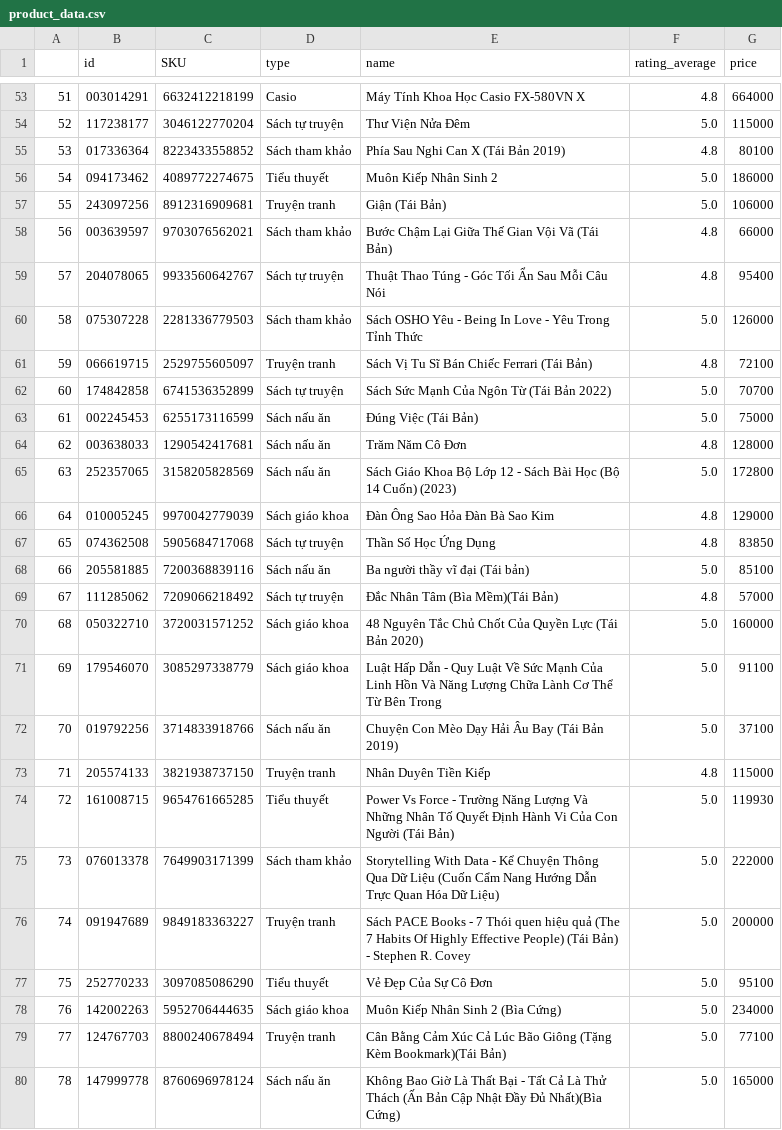
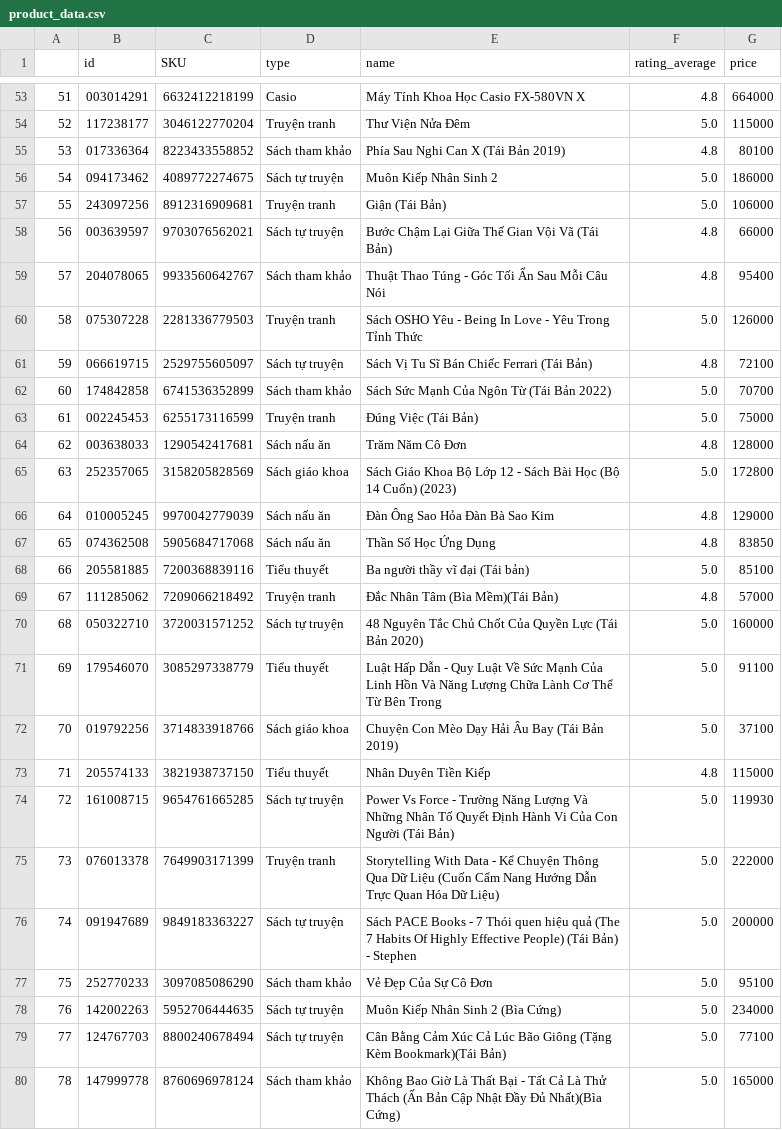
Before and after one commit to longmadlife/Data-engineering-project, a CSV file: loading data/product_data.csv, drawn as a sheet; only a part is shown, gaps mark what is left out; the diff covers the shown part only.

```diff
--- a/loading data/product_data.csv
+++ b/loading data/product_data.csv
@@ -53,28 +53,28 @@
 51,003014291,6632412218199,Casio,Máy Tính Khoa Học Casio FX-580VN X,4.8,664000
-52,117238177,3046122770204,Sách tự truyện,Thư Viện Nửa Đêm,5.0,115000
+52,117238177,3046122770204,Truyện tranh,Thư Viện Nửa Đêm,5.0,115000
 53,017336364,8223433558852,Sách tham khảo,Phía Sau Nghi Can X (Tái Bản 2019),4.8,80100
-54,094173462,4089772274675,Tiểu thuyết,Muôn Kiếp Nhân Sinh 2,5.0,186000
+54,094173462,4089772274675,Sách tự truyện,Muôn Kiếp Nhân Sinh 2,5.0,186000
 55,243097256,8912316909681,Truyện tranh,Giận (Tái Bản),5.0,106000
-56,003639597,9703076562021,Sách tham khảo,Bước Chậm Lại Giữa Thế Gian Vội Vã (Tái Bản),4.8,66000
-57,204078065,9933560642767,Sách tự truyện,Thuật Thao Túng - Góc Tối Ẩn Sau Mỗi Câu Nói,4.8,95400
-58,075307228,2281336779503,Sách tham khảo,Sách OSHO Yêu - Being In Love - Yêu Trong Tỉnh Thức,5.0,126000
-59,066619715,2529755605097,Truyện tranh,Sách Vị Tu Sĩ Bán Chiếc Ferrari (Tái Bản),4.8,72100
-60,174842858,6741536352899,Sách tự truyện,Sách Sức Mạnh Của Ngôn Từ (Tái Bản 2022),5.0,70700
-61,002245453,6255173116599,Sách nấu ăn,Đúng Việc (Tái Bản),5.0,75000
+56,003639597,9703076562021,Sách tự truyện,Bước Chậm Lại Giữa Thế Gian Vội Vã (Tái Bản),4.8,66000
+57,204078065,9933560642767,Sách tham khảo,Thuật Thao Túng - Góc Tối Ẩn Sau Mỗi Câu Nói,4.8,95400
+58,075307228,2281336779503,Truyện tranh,Sách OSHO Yêu - Being In Love - Yêu Trong Tỉnh Thức,5.0,126000
+59,066619715,2529755605097,Sách tự truyện,Sách Vị Tu Sĩ Bán Chiếc Ferrari (Tái Bản),4.8,72100
+60,174842858,6741536352899,Sách tham khảo,Sách Sức Mạnh Của Ngôn Từ (Tái Bản 2022),5.0,70700
+61,002245453,6255173116599,Truyện tranh,Đúng Việc (Tái Bản),5.0,75000
 62,003638033,1290542417681,Sách nấu ăn,Trăm Năm Cô Đơn,4.8,128000
-63,252357065,3158205828569,Sách nấu ăn,Sách Giáo Khoa Bộ Lớp 12 - Sách Bài Học (Bộ 14 Cuốn) (2023),5.0,172800
-64,010005245,9970042779039,Sách giáo khoa,Đàn Ông Sao Hỏa Đàn Bà Sao Kim,4.8,129000
-65,074362508,5905684717068,Sách tự truyện,Thần Số Học Ứng Dụng,4.8,83850
-66,205581885,7200368839116,Sách nấu ăn,Ba người thầy vĩ đại (Tái bản),5.0,85100
-67,111285062,7209066218492,Sách tự truyện,Đắc Nhân Tâm (Bìa Mềm)(Tái Bản),4.8,57000
-68,050322710,3720031571252,Sách giáo khoa,48 Nguyên Tắc Chủ Chốt Của Quyền Lực (Tái Bản 2020),5.0,160000
-69,179546070,3085297338779,Sách giáo khoa,Luật Hấp Dẫn - Quy Luật Về Sức Mạnh Của Linh Hồn Và Năng Lượng Chữa Lành Cơ Thể Từ Bên Trong,5.0,91100
-70,019792256,3714833918766,Sách nấu ăn,Chuyện Con Mèo Dạy Hải Âu Bay (Tái Bản 2019),5.0,37100
-71,205574133,3821938737150,Truyện tranh,Nhân Duyên Tiền Kiếp,4.8,115000
-72,161008715,9654761665285,Tiểu thuyết,Power Vs Force - Trường Năng Lượng Và Những Nhân Tố Quyết Định Hành Vi Của Con Người (Tái Bản),5.0,119930
-73,076013378,7649903171399,Sách tham khảo,Storytelling With Data - Kể Chuyện Thông Qua Dữ Liệu (Cuốn Cẩm Nang Hướng Dẫn Trực Quan Hóa Dữ Liệu),5.0,222000
-74,091947689,9849183363227,Truyện tranh,Sách PACE Books - 7 Thói quen hiệu quả (The 7 Habits Of Highly Effective People) (Tái Bản) - Stephen R. Covey,5.0,200000
-75,252770233,3097085086290,Tiểu thuyết,Vẻ Đẹp Của Sự Cô Đơn,5.0,95100
-76,142002263,5952706444635,Sách giáo khoa,Muôn Kiếp Nhân Sinh 2 (Bìa Cứng),5.0,234000
-77,124767703,8800240678494,Truyện tranh,Cân Bằng Cảm Xúc Cả Lúc Bão Giông (Tặng Kèm Bookmark)(Tái Bản),5.0,77100
-78,147999778,8760696978124,Sách nấu ăn,Không Bao Giờ Là Thất Bại - Tất Cả Là Thử Thách (Ấn Bản Cập Nhật Đầy Đủ Nhất)(Bìa Cứng),5.0,165000
+63,252357065,3158205828569,Sách giáo khoa,Sách Giáo Khoa Bộ Lớp 12 - Sách Bài Học (Bộ 14 Cuốn) (2023),5.0,172800
+64,010005245,9970042779039,Sách nấu ăn,Đàn Ông Sao Hỏa Đàn Bà Sao Kim,4.8,129000
+65,074362508,5905684717068,Sách nấu ăn,Thần Số Học Ứng Dụng,4.8,83850
+66,205581885,7200368839116,Tiểu thuyết,Ba người thầy vĩ đại (Tái bản),5.0,85100
+67,111285062,7209066218492,Truyện tranh,Đắc Nhân Tâm (Bìa Mềm)(Tái Bản),4.8,57000
+68,050322710,3720031571252,Sách tự truyện,48 Nguyên Tắc Chủ Chốt Của Quyền Lực (Tái Bản 2020),5.0,160000
+69,179546070,3085297338779,Tiểu thuyết,Luật Hấp Dẫn - Quy Luật Về Sức Mạnh Của Linh Hồn Và Năng Lượng Chữa Lành Cơ Thể Từ Bên Trong,5.0,91100
+70,019792256,3714833918766,Sách giáo khoa,Chuyện Con Mèo Dạy Hải Âu Bay (Tái Bản 2019),5.0,37100
+71,205574133,3821938737150,Tiểu thuyết,Nhân Duyên Tiền Kiếp,4.8,115000
+72,161008715,9654761665285,Sách tự truyện,Power Vs Force - Trường Năng Lượng Và Những Nhân Tố Quyết Định Hành Vi Của Con Người (Tái Bản),5.0,119930
+73,076013378,7649903171399,Truyện tranh,Storytelling With Data - Kể Chuyện Thông Qua Dữ Liệu (Cuốn Cẩm Nang Hướng Dẫn Trực Quan Hóa Dữ Liệu),5.0,222000
+74,091947689,9849183363227,Sách tự truyện,Sách PACE Books - 7 Thói quen hiệu quả (The 7 Habits Of Highly Effective People) (Tái Bản) - Stephen,5.0,200000
+75,252770233,3097085086290,Sách tham khảo,Vẻ Đẹp Của Sự Cô Đơn,5.0,95100
+76,142002263,5952706444635,Sách tự truyện,Muôn Kiếp Nhân Sinh 2 (Bìa Cứng),5.0,234000
+77,124767703,8800240678494,Sách tự truyện,Cân Bằng Cảm Xúc Cả Lúc Bão Giông (Tặng Kèm Bookmark)(Tái Bản),5.0,77100
+78,147999778,8760696978124,Sách tham khảo,Không Bao Giờ Là Thất Bại - Tất Cả Là Thử Thách (Ấn Bản Cập Nhật Đầy Đủ Nhất)(Bìa Cứng),5.0,165000
```
Also changed, not shown: 134 edited cells elsewhere in this file, loading data/customer_data.csv, loading data/employyee_data.csv, 2 other files.
